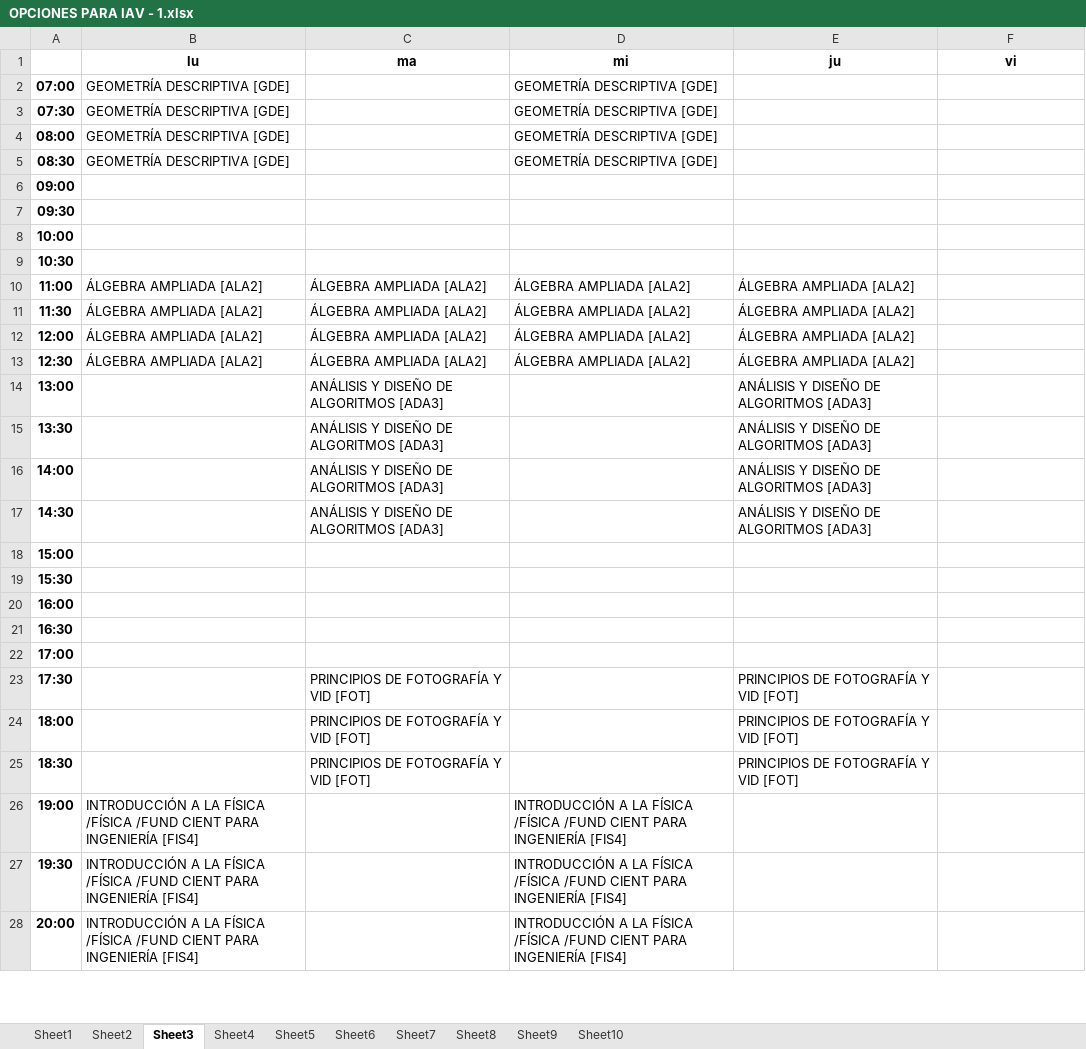
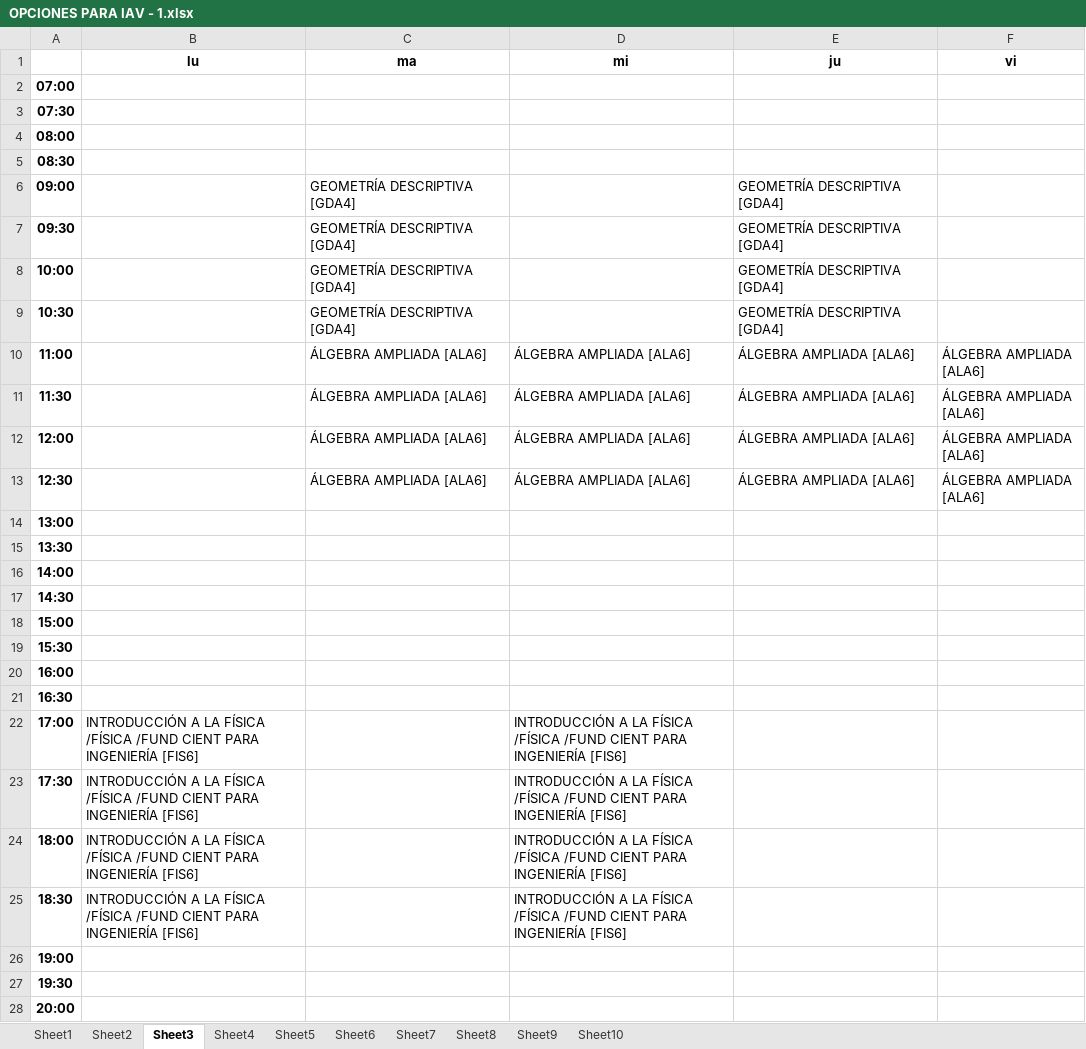
Before and after one commit to frogcovenant/class-schedule-generator, an Excel workbook: Out/OPCIONES PARA IAV - 1.xlsx, sheet Sheet3, drawn as a sheet; only a part is shown; values as stored, in another font and other column widths than the file's, no borders; the diff covers the shown part only; the diff names each change by its address in the sheet, - before the commit and + after, or states it on an @@ line.

```diff
--- a/Out/OPCIONES PARA IAV - 1.xlsx (sheet Sheet3)
+++ b/Out/OPCIONES PARA IAV - 1.xlsx (sheet Sheet3)
-B2:B5 (lu): GEOMETRÍA DESCRIPTIVA [GDE]
+B2:B5 (lu): (empty)
-D2:D5 (mi): GEOMETRÍA DESCRIPTIVA [GDE]
+D2:D5 (mi): (empty)
-C6:C9 (ma): (empty)
+C6:C9 (ma): GEOMETRÍA DESCRIPTIVA [GDA4]
-E6:E9 (ju): (empty)
+E6:E9 (ju): GEOMETRÍA DESCRIPTIVA [GDA4]
-B10:B13 (lu): ÁLGEBRA AMPLIADA [ALA2]
+B10:B13 (lu): (empty)
-C10:C13 (ma): ÁLGEBRA AMPLIADA [ALA2]
+C10:C13 (ma): ÁLGEBRA AMPLIADA [ALA6]
-D10:D13 (mi): ÁLGEBRA AMPLIADA [ALA2]
+D10:D13 (mi): ÁLGEBRA AMPLIADA [ALA6]
-E10:E13 (ju): ÁLGEBRA AMPLIADA [ALA2]
+E10:E13 (ju): ÁLGEBRA AMPLIADA [ALA6]
-F10:F13 (vi): (empty)
+F10:F13 (vi): ÁLGEBRA AMPLIADA [ALA6]
-C14:C17 (ma): ANÁLISIS Y DISEÑO DE ALGORITMOS [ADA3]
+C14:C17 (ma): (empty)
-E14:E17 (ju): ANÁLISIS Y DISEÑO DE ALGORITMOS [ADA3]
+E14:E17 (ju): (empty)
-B22:B25 (lu): (empty)
+B22:B25 (lu): INTRODUCCIÓN A LA FÍSICA /FÍSICA /FUND CIENT PARA INGENIERÍA [FIS6]
-D22:D25 (mi): (empty)
+D22:D25 (mi): INTRODUCCIÓN A LA FÍSICA /FÍSICA /FUND CIENT PARA INGENIERÍA [FIS6]
-C23:C25 (ma): PRINCIPIOS DE FOTOGRAFÍA Y VID [FOT]
+C23:C25 (ma): (empty)
-E23:E25 (ju): PRINCIPIOS DE FOTOGRAFÍA Y VID [FOT]
+E23:E25 (ju): (empty)
-B26:B28 (lu): INTRODUCCIÓN A LA FÍSICA /FÍSICA /FUND CIENT PARA INGENIERÍA [FIS4]
+B26:B28 (lu): (empty)
-D26:D28 (mi): INTRODUCCIÓN A LA FÍSICA /FÍSICA /FUND CIENT PARA INGENIERÍA [FIS4]
+D26:D28 (mi): (empty)
```
Also changed, not shown: 2 edited cells elsewhere in this sheet, sheet Sheet5, sheet Sheet4, sheet Sheet9, sheet Sheet10, sheet Sheet2, sheet Sheet7, 3 more sheets, Out/OPCIONES PARA ARQA - 1.xlsx, Out/OPCIONES PARA ARQB - 1.xlsx, 27 other files.
